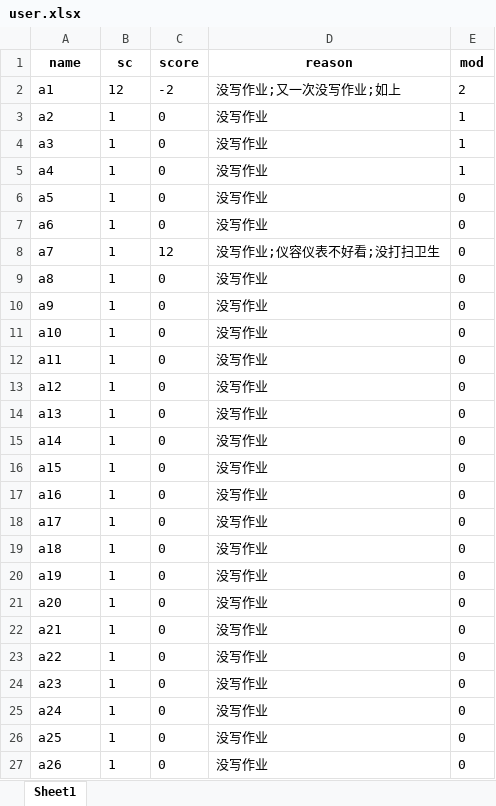
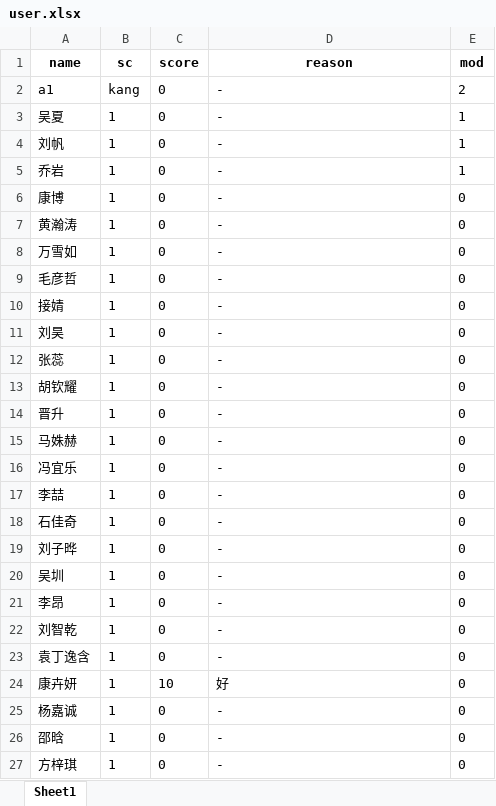
Before and after one commit to Lr-2002/score_app, an Excel workbook: user.xlsx, sheet Sheet1, drawn as a sheet; only a part is shown; values as stored, in another font and other column widths than the file's, no borders; removed rows and columns are numbered as before the commit, all else as after; the diff covers the shown part only; the diff names each change by its address in the sheet, - before the commit and + after, or states it on an @@ line.

```diff
--- a/user.xlsx (sheet Sheet1)
+++ b/user.xlsx (sheet Sheet1)
-B2 (sc): 12
+B2 (sc): kang
-C2 (score): -2
+C2 (score): 0
-D2 (reason): 没写作业;又一次没写作业;如上
+D2 (reason): -
-A3 (name): a2
+A3 (name): 吴夏
-D3:D7 (reason): 没写作业
+D3:D7 (reason): -
-A4 (name): a3
+A4 (name): 刘帆
-A5 (name): a4
+A5 (name): 乔岩
-A6 (name): a5
+A6 (name): 康博
-A7 (name): a6
+A7 (name): 黄瀚涛
-row 8: a7 | 1 | 12 | 没写作业;仪容仪表不好看;没打扫卫生 | 0
-A8 (name): a8
+A8 (name): 万雪如
-D8:D23 (reason): 没写作业
+D8:D23 (reason): -
-A9 (name): a9
+A9 (name): 毛彦哲
-A10 (name): a10
+A10 (name): 接婧
-A11 (name): a11
+A11 (name): 刘昊
-A12 (name): a12
+A12 (name): 张蕊
-A13 (name): a13
+A13 (name): 胡钦耀
-A14 (name): a14
+A14 (name): 晋升
-A15 (name): a15
+A15 (name): 马姝赫
-A16 (name): a16
+A16 (name): 冯宜乐
-A17 (name): a17
+A17 (name): 李喆
-A18 (name): a18
+A18 (name): 石佳奇
-A19 (name): a19
+A19 (name): 刘子晔
-A20 (name): a20
+A20 (name): 吴圳
-A21 (name): a21
+A21 (name): 李昂
-A22 (name): a22
+A22 (name): 刘智乾
-A23 (name): a23
+A23 (name): 袁丁逸含
+row 24: 康卉妍 | 1 | 10 | 好 | 0
-A25 (name): a24
+A25 (name): 杨嘉诚
-D25:D27 (reason): 没写作业
+D25:D27 (reason): -
-A26 (name): a25
+A26 (name): 邵晗
-A27 (name): a26
+A27 (name): 方梓琪
```
Also changed, not shown: 8 edited cells elsewhere in this sheet, 1 other file.
